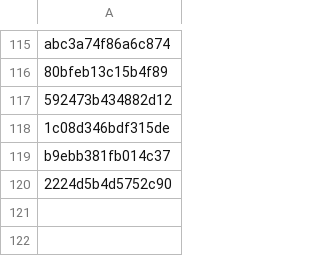
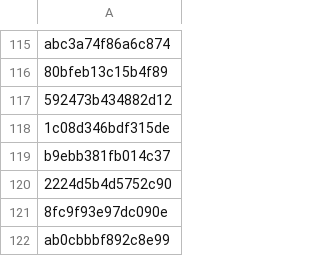
Before and after one commit to PharmakonSpace/IndeedPharma, a CSV file: sent_alerts.csv, drawn as a sheet; only a part is shown, gaps mark what is left out; the diff names each change by its address in the sheet, - before the commit and + after, or states it on an @@ line.

```diff
--- a/sent_alerts.csv
+++ b/sent_alerts.csv
+row 121: 8fc9f93e97dc090e
+row 122: ab0cbbbf892c8e99
```
Also changed, not shown: 1 other file.
